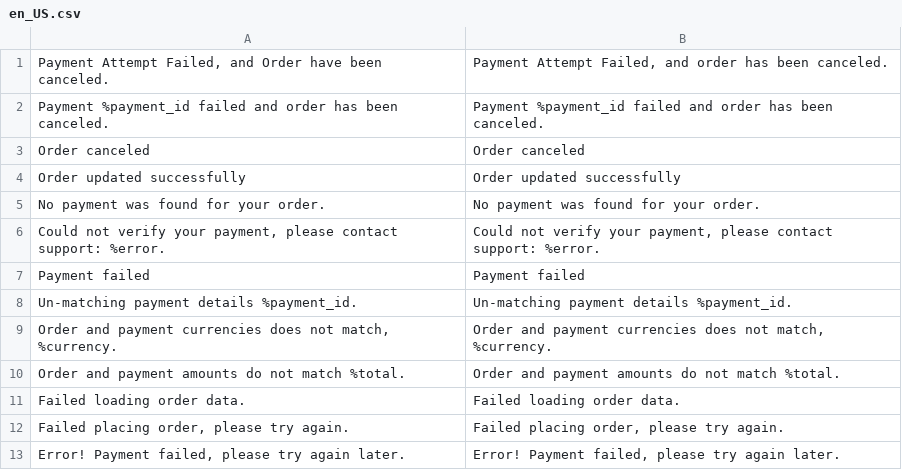
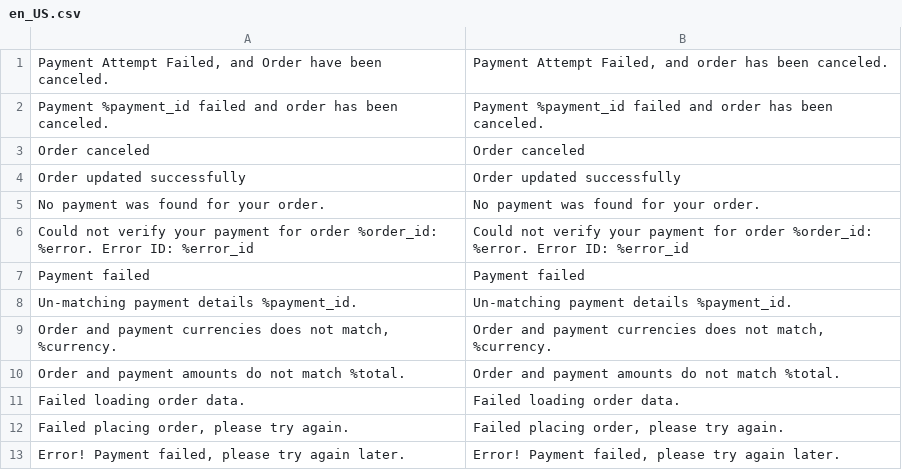
Before and after one commit to moyasar/moyasar-magento-plugin, a CSV file: Moyasar/Mysr/i18n/en_US.csv, drawn as a sheet; removed rows and columns are numbered as before the commit, all else as after; the diff names each change by its address in the sheet, - before the commit and + after, or states it on an @@ line.

Commit message:
Add clear error for redirection

```diff
--- a/Moyasar/Mysr/i18n/en_US.csv
+++ b/Moyasar/Mysr/i18n/en_US.csv
-row 6: Could not verify your payment, please contact support: %error. | Could not verify your payment, please contact support: %error.
+row 6: Could not verify your payment for order %order_id: %error. Error ID: %error_id | Could not verify your payment for order %order_id: %error. Error ID: %error_id
```
Also changed, not shown: Moyasar/Mysr/i18n/ar_SA.csv, 6 other files.
